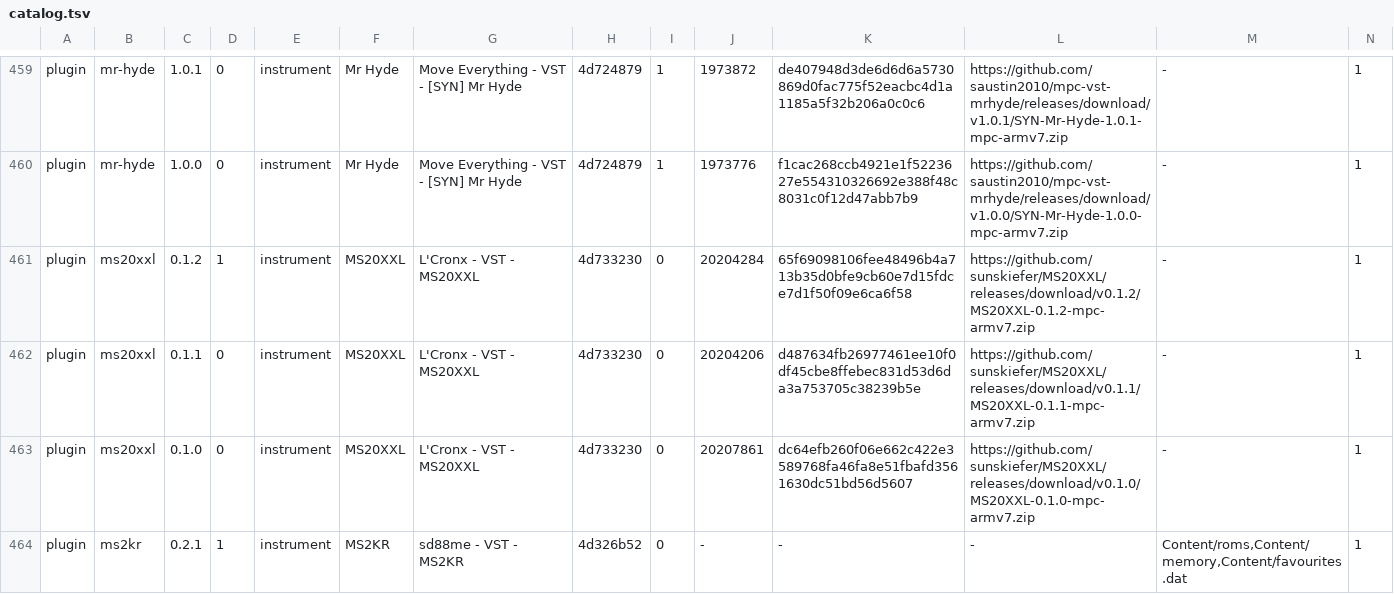
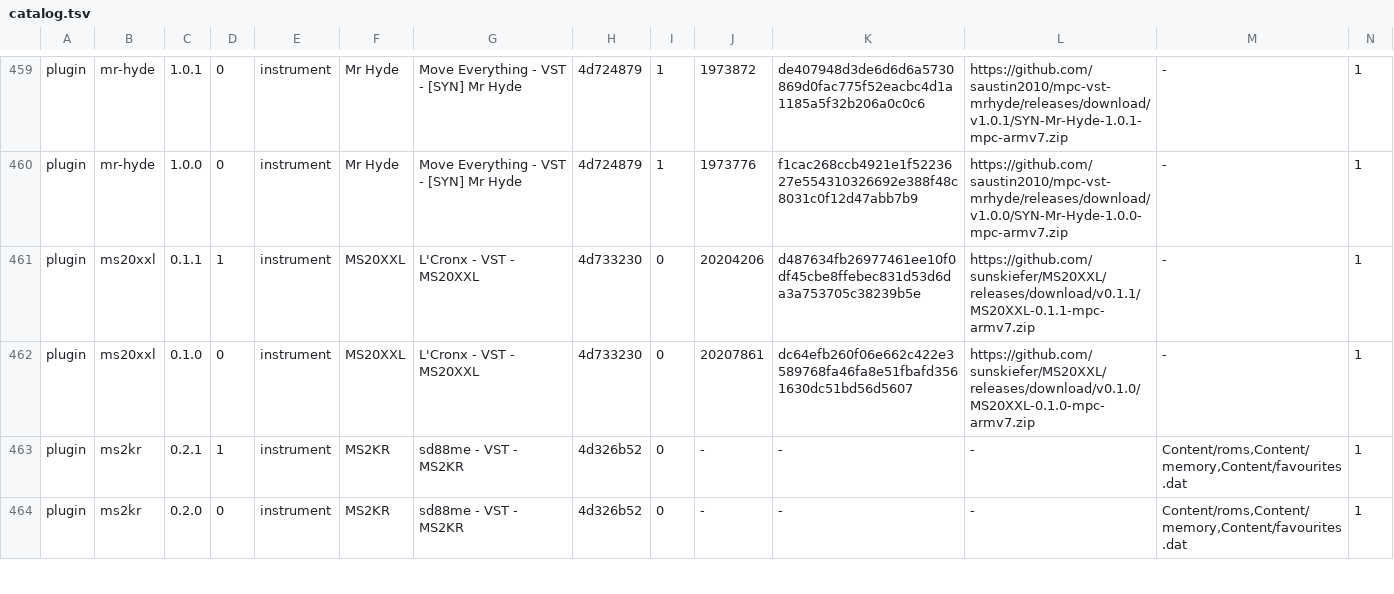
Before and after one commit to sd88me/sd88me.github.io, a TSV file: mpc-vst-plugins/catalog.tsv, drawn as a sheet; only a part is shown, gaps mark what is left out; the shorter side is filled out with more unchanged rows; removed rows and columns are numbered as before the commit, all else as after; rows hold the shown columns only; the diff names each change by its address in the sheet, - before the commit and + after, or states it on an @@ line.

Commit message:
Mirror the catalog from open-mpc/mpc-vst-plugins@00391a2

```diff
--- a/mpc-vst-plugins/catalog.tsv
+++ b/mpc-vst-plugins/catalog.tsv
-row 461: plugin | ms20xxl | 0.1.2 | 1 | instrument | MS20XXL | L'Cronx - VST - MS20XXL | 4d733230 | 0 | 20204284 | 65f69098106fee48496b4a713b35d0bfe9cb60e7d15fdce7d1f50f09e6ca6f58 | https://github.com/sunskiefer/MS20XXL/releases/download/v0.1.2/MS20XXL-0.1.2-mpc-armv7.zip | - | 1
-D461: 0
+D461: 1
```
Also changed, not shown: 1 other file.
